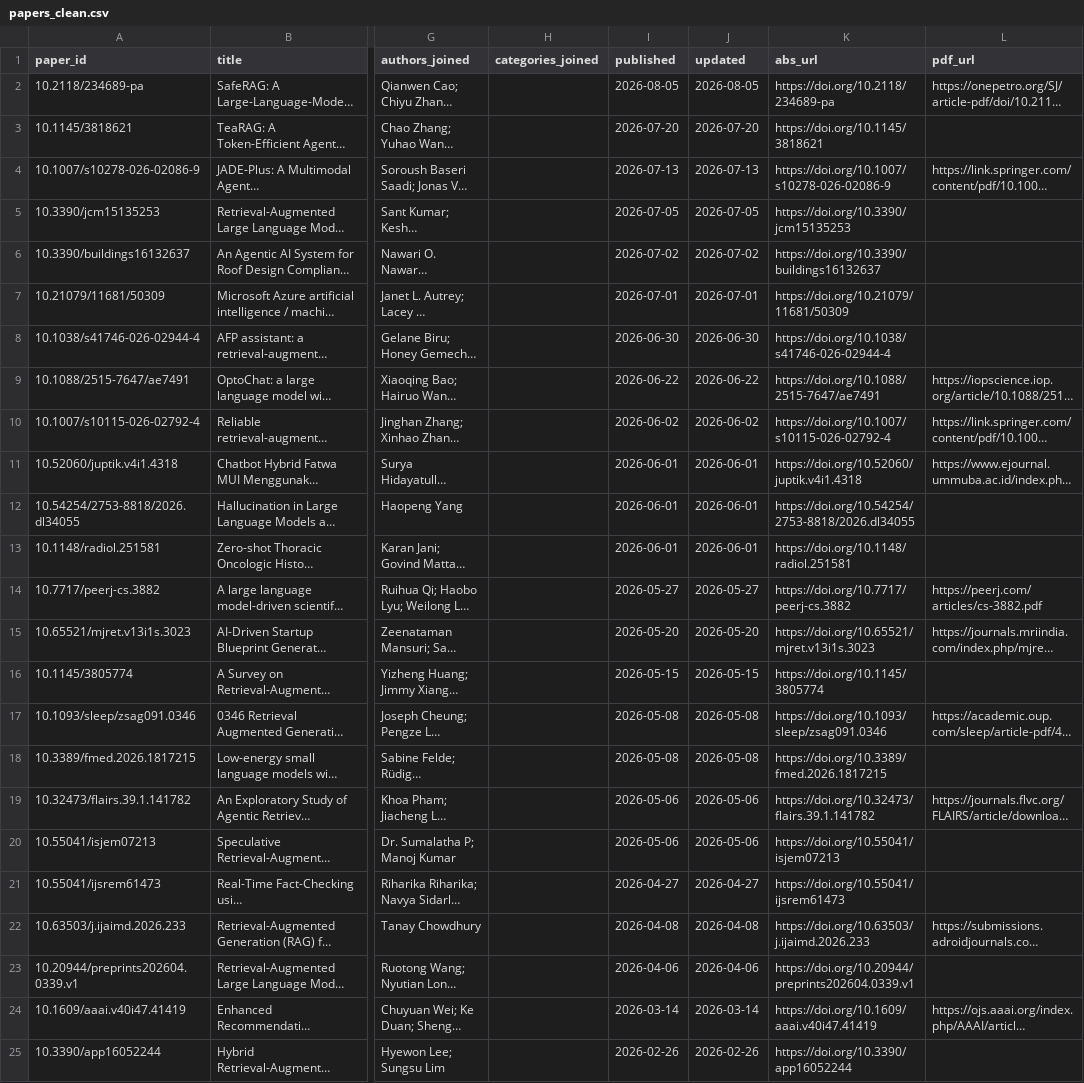
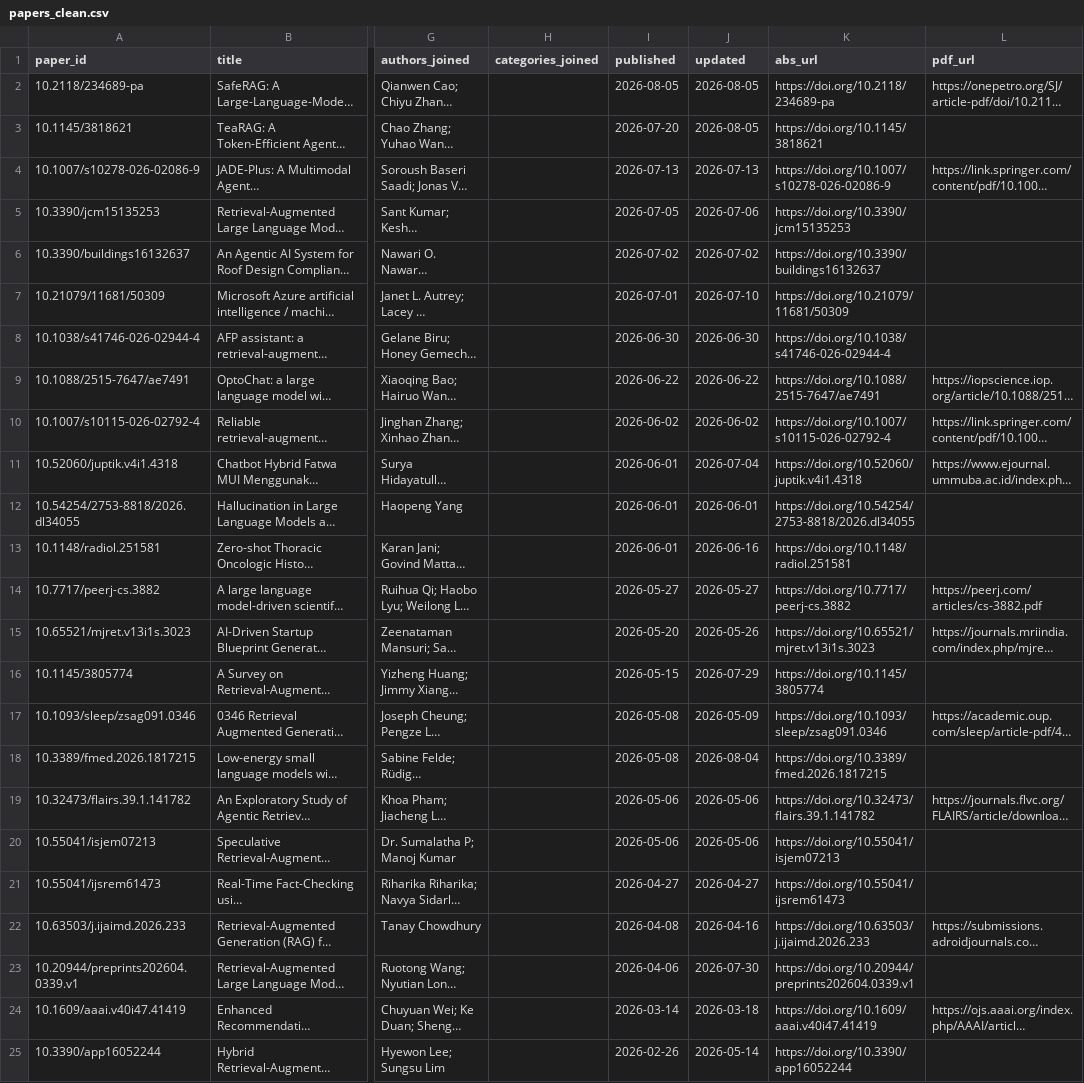
Before and after one commit to bazzi24/K3_Day10_Data-Pipeline-Data-Observability-B1-3, a CSV file: data/clean/papers_clean.csv, drawn as a sheet; only a part is shown, gaps mark what is left out; long unchanged cells end in …; the diff names each change by its address in the sheet, - before the commit and + after, or states it on an @@ line.

```diff
--- a/data/clean/papers_clean.csv
+++ b/data/clean/papers_clean.csv
-J3 (updated): 2026-07-20
+J3 (updated): 2026-08-05
-J5 (updated): 2026-07-05
+J5 (updated): 2026-07-06
-J7 (updated): 2026-07-01
+J7 (updated): 2026-07-10
-J11 (updated): 2026-06-01
+J11 (updated): 2026-07-04
-J13 (updated): 2026-06-01
+J13 (updated): 2026-06-16
-J15 (updated): 2026-05-20
+J15 (updated): 2026-05-26
-J16 (updated): 2026-05-15
+J16 (updated): 2026-07-29
-J17 (updated): 2026-05-08
+J17 (updated): 2026-05-09
-J18 (updated): 2026-05-08
+J18 (updated): 2026-08-04
-J22 (updated): 2026-04-08
+J22 (updated): 2026-04-16
-J23 (updated): 2026-04-06
+J23 (updated): 2026-07-30
-J24 (updated): 2026-03-14
+J24 (updated): 2026-03-18
-J25 (updated): 2026-02-26
+J25 (updated): 2026-05-14
```
Also changed, not shown: 17 other files.
